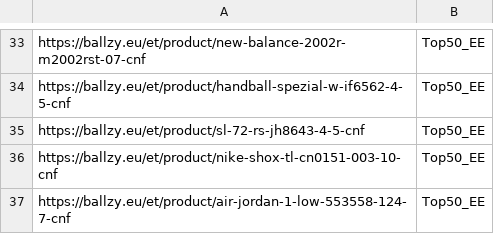
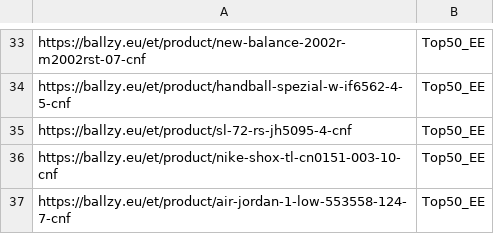
Before and after one commit to tanelneemoja/cropink_to_google, a CSV file: EE_page_feed.csv, drawn as a sheet; only a part is shown, gaps mark what is left out.

```diff
--- a/EE_page_feed.csv
+++ b/EE_page_feed.csv
@@ -34,3 +34,3 @@ https://ballzy.eu/et/product/new-balance-2002r-m2002rst-07-cnf,Top50_EE
 https://ballzy.eu/et/product/handball-spezial-w-if6562-4-5-cnf,Top50_EE
-https://ballzy.eu/et/product/sl-72-rs-jh8643-4-5-cnf,Top50_EE
+https://ballzy.eu/et/product/sl-72-rs-jh5095-4-cnf,Top50_EE
 https://ballzy.eu/et/product/nike-shox-tl-cn0151-003-10-cnf,Top50_EE
```
Also changed, not shown: FI_page_feed.csv, LT_page_feed.csv, 7 other files.
